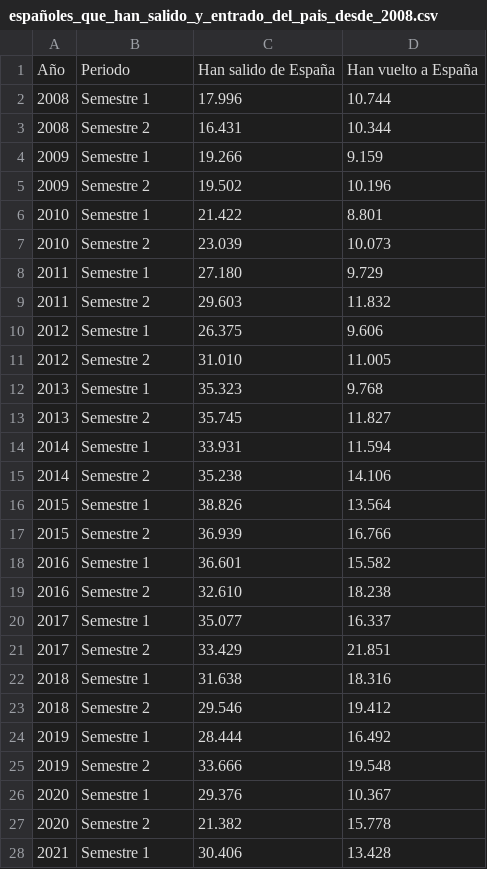
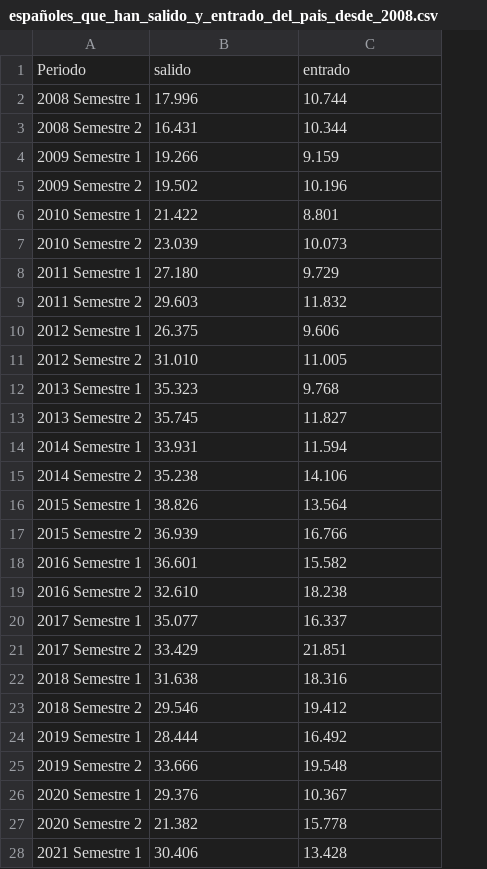
Before and after one commit to fontanagustavo/datasets, a CSV file: españoles_que_han_salido_y_entrado_del_pais_desde_2008.csv, drawn as a sheet; only a part is shown; removed rows and columns are numbered as before the commit, all else as after; the diff covers the shown part only; the diff names each change by its address in the sheet, - before the commit and + after, or states it on an @@ line.

Commit message:
Add files via upload

```diff
--- a/españoles_que_han_salido_y_entrado_del_pais_desde_2008.csv
+++ b/españoles_que_han_salido_y_entrado_del_pais_desde_2008.csv
-column A, rows 2-28: 2008 | 2008 | 2009 | 2009 | 2010 | 2010 | 2011 | 2011 | 2012 | 2012 | 2013 | 2013 | 2014 | 2014 | 2015 | 2015 | 2016 | 2016 | 2017 | 2017 | 2018 | 2018 | 2019 | 2019 | 2020 | 2020 | 2021
-row 1: Año | Periodo | Han salido de España | Han vuelto a España
+row 1: Periodo | salido | entrado
-A2: Semestre 1
+A2: 2008 Semestre 1
-A3: Semestre 2
+A3: 2008 Semestre 2
-A4: Semestre 1
+A4: 2009 Semestre 1
-A5: Semestre 2
+A5: 2009 Semestre 2
-A6: Semestre 1
+A6: 2010 Semestre 1
-A7: Semestre 2
+A7: 2010 Semestre 2
-A8: Semestre 1
+A8: 2011 Semestre 1
-A9: Semestre 2
+A9: 2011 Semestre 2
-A10: Semestre 1
+A10: 2012 Semestre 1
-A11: Semestre 2
+A11: 2012 Semestre 2
-A12: Semestre 1
+A12: 2013 Semestre 1
-A13: Semestre 2
+A13: 2013 Semestre 2
-A14: Semestre 1
+A14: 2014 Semestre 1
-A15: Semestre 2
+A15: 2014 Semestre 2
-A16: Semestre 1
+A16: 2015 Semestre 1
-A17: Semestre 2
+A17: 2015 Semestre 2
-A18: Semestre 1
+A18: 2016 Semestre 1
-A19: Semestre 2
+A19: 2016 Semestre 2
-A20: Semestre 1
+A20: 2017 Semestre 1
-A21: Semestre 2
+A21: 2017 Semestre 2
-A22: Semestre 1
+A22: 2018 Semestre 1
-A23: Semestre 2
+A23: 2018 Semestre 2
-A24: Semestre 1
+A24: 2019 Semestre 1
-A25: Semestre 2
+A25: 2019 Semestre 2
-A26: Semestre 1
+A26: 2020 Semestre 1
-A27: Semestre 2
+A27: 2020 Semestre 2
-A28: Semestre 1
+A28: 2021 Semestre 1
```
Also changed, not shown: 2 edited cells elsewhere in this file.
